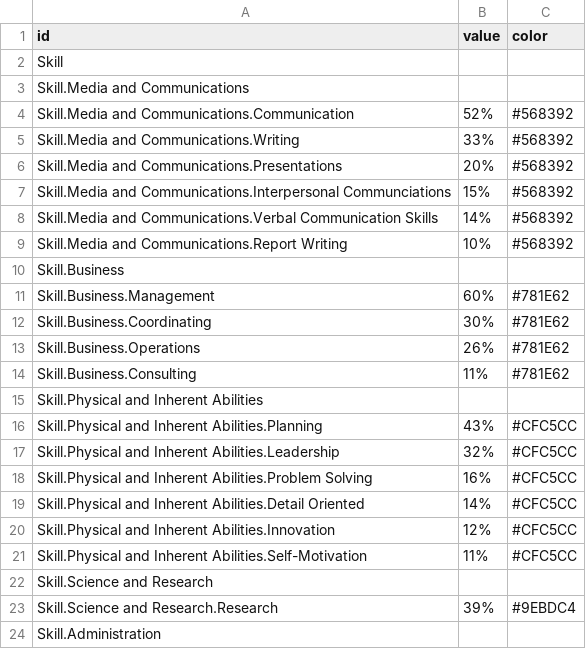
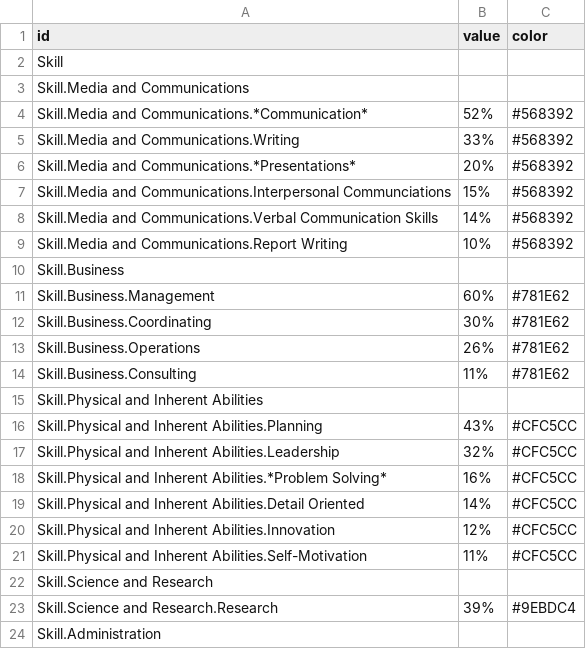
Before and after one commit to les1smore/datarepo, a CSV file: common-skill-mnr.csv, drawn as a sheet; only a part is shown.

Commit message:
Update common-skill-mnr.csv

```diff
--- a/common-skill-mnr.csv
+++ b/common-skill-mnr.csv
@@ -3,5 +3,5 @@ Skill,,
 Skill.Media and Communications,,
-Skill.Media and Communications.Communication,52%,#568392
+Skill.Media and Communications.*Communication*,52%,#568392
 Skill.Media and Communications.Writing,33%,#568392
-Skill.Media and Communications.Presentations,20%,#568392
+Skill.Media and Communications.*Presentations*,20%,#568392
 Skill.Media and Communications.Interpersonal Communciations,15%,#568392
@@ -17,3 +17,3 @@ Skill.Physical and Inherent Abilities.Planning,43%,#CFC5CC
 Skill.Physical and Inherent Abilities.Leadership,32%,#CFC5CC
-Skill.Physical and Inherent Abilities.Problem Solving,16%,#CFC5CC
+Skill.Physical and Inherent Abilities.*Problem Solving*,16%,#CFC5CC
 Skill.Physical and Inherent Abilities.Detail Oriented,14%,#CFC5CC
```
